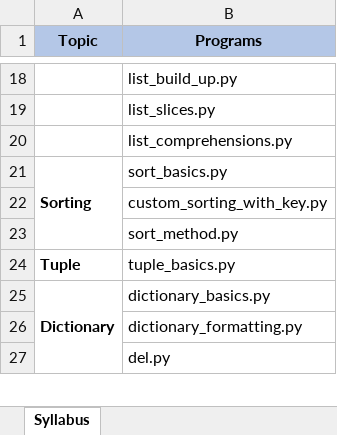
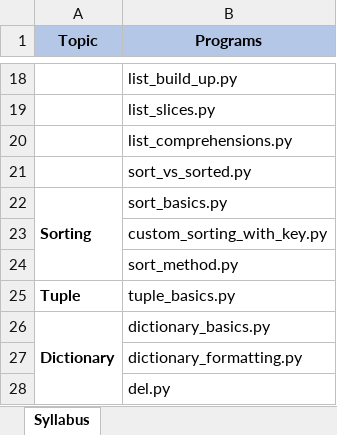
Before and after one commit to devid-mazeeta/python, an Excel workbook: python_syllabus.xlsx, sheet Syllabus, drawn as a sheet; only a part is shown, gaps mark what is left out; values as stored, in another font and other column widths than the file's, no borders; the diff names each change by its address in the sheet, - before the commit and + after, or states it on an @@ line.

Commit message:
Modified list concepts

```diff
--- a/python_syllabus.xlsx (sheet Syllabus)
+++ b/python_syllabus.xlsx (sheet Syllabus)
+row 21:  | sort_vs_sorted.py
```
Also changed, not shown: 4 other files.
